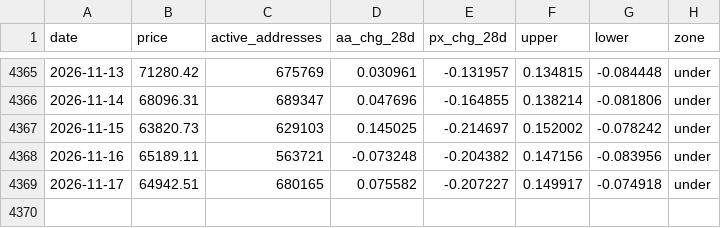
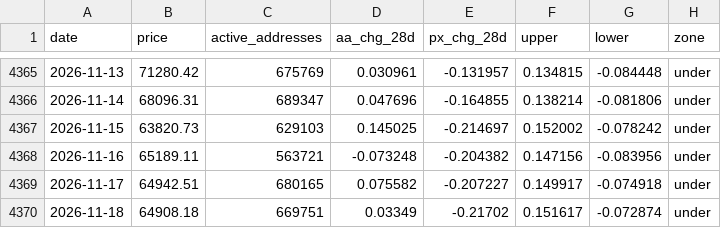
Before and after one commit to tlzkrh1029/onchain, a CSV file: data/aasi.csv, drawn as a sheet; only a part is shown, gaps mark what is left out; the diff names each change by its address in the sheet, - before the commit and + after, or states it on an @@ line.

```diff
--- a/data/aasi.csv
+++ b/data/aasi.csv
+row 4370: 2026-11-18 | 64908.18 | 669751 | 0.03349 | -0.21702 | 0.151617 | -0.072874 | under
```
Also changed, not shown: data/coinmetrics_btc.csv.
